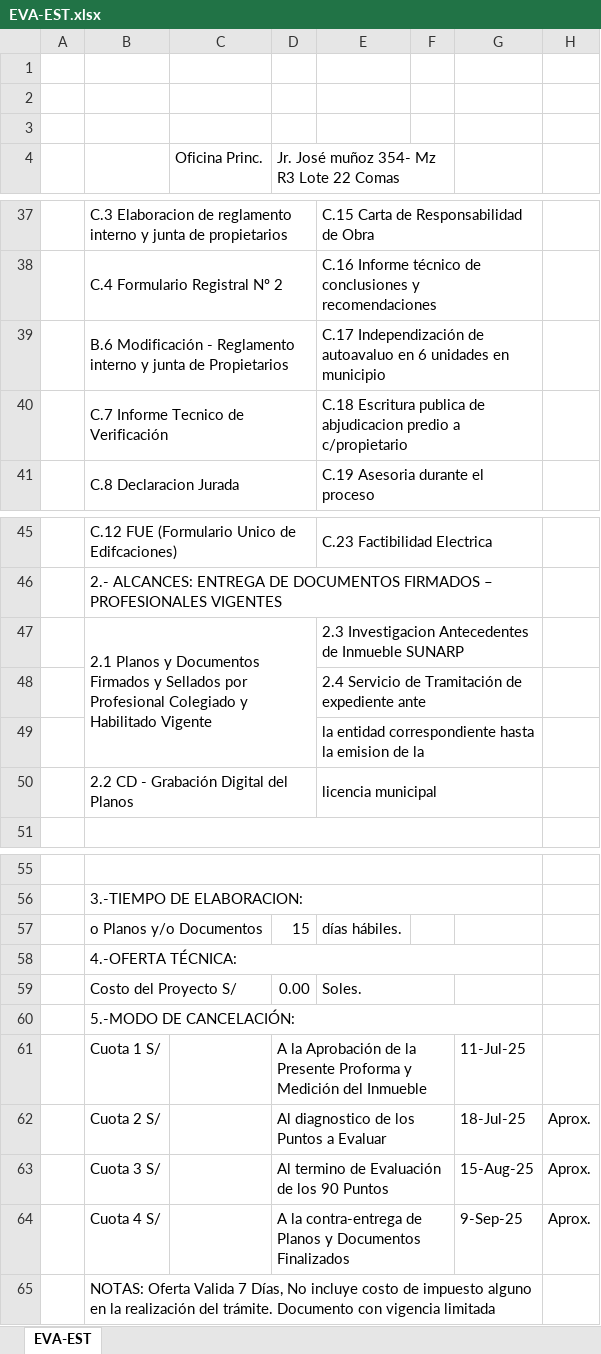
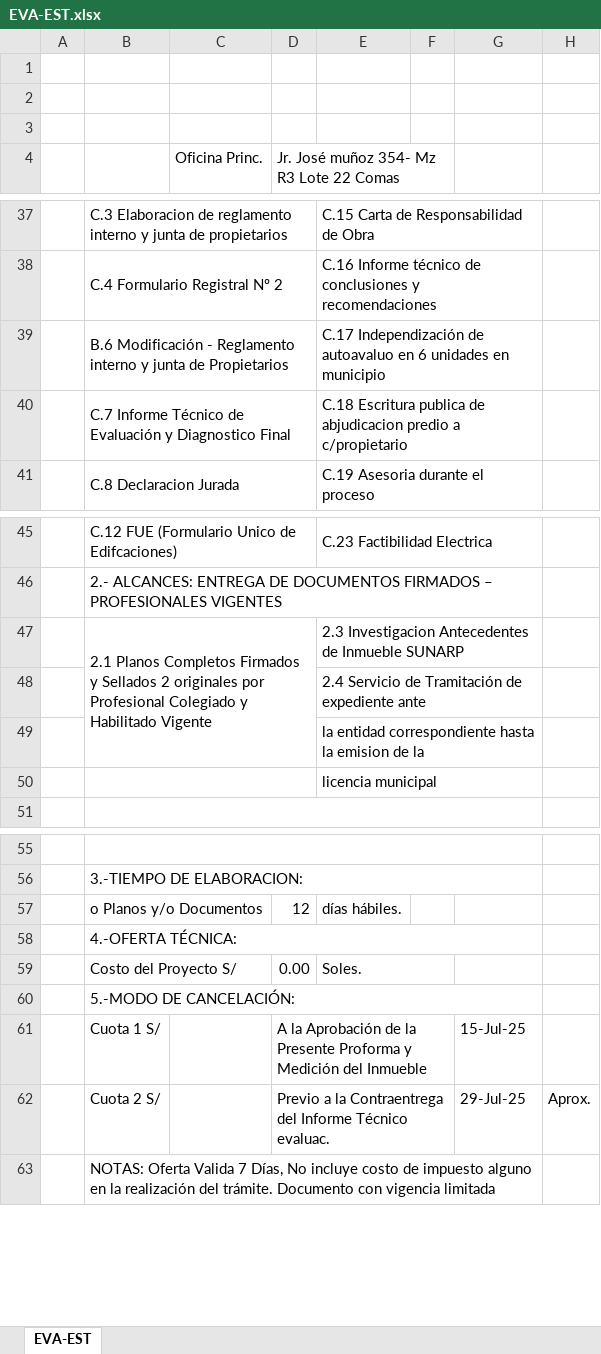
Before and after one commit to BrianVdeV/planosperu-app, an Excel workbook: backend/docs/EVA-EST.xlsx, sheet EVA-EST, drawn as a sheet; only a part is shown, gaps mark what is left out; values as stored, in another font and other column widths than the file's, no cell formats; charts and pictures not drawn; removed rows and columns are numbered as before the commit, all else as after; the diff covers the shown part only; the diff names each change by its address in the sheet, - before the commit and + after, or states it on an @@ line.

```diff
--- a/backend/docs/EVA-EST.xlsx (sheet EVA-EST)
+++ b/backend/docs/EVA-EST.xlsx (sheet EVA-EST)
-B40: C.7 Informe Tecnico de Verificación
+B40: C.7 Informe Técnico de Evaluación y Diagnostico Final
-B47: 2.1 Planos y Documentos Firmados y Sellados por Profesional…
+B47: 2.1 Planos Completos Firmados y Sellados 2 originales por Profesional…
-B50: 2.2 CD - Grabación Digital del Planos
+B50: (empty)
-D57: 15
+D57: 12
-G61: 11-Jul-25
+G61: 15-Jul-25
-D62: Al diagnostico de los Puntos a Evaluar
+D62: Previo a la Contraentrega del Informe Técnico evaluac.
-G62: 18-Jul-25
+G62: 29-Jul-25
-row 63:  | Cuota 3 S/ |  | Al termino de Evaluación de los 90 Puntos |  |  | 15-Aug-25 | Aprox.
-row 64:  | Cuota 4 S/ |  | A la contra-entrega de Planos y Documentos Finalizados |  |  | 9-Sep-25 | Aprox.
```
Also changed, not shown: 1 added row, 1 removed row, 12 edited cells and merged cells elsewhere in this sheet, cell formats, formulas that keep their value, charts or pictures, 5 other files.
